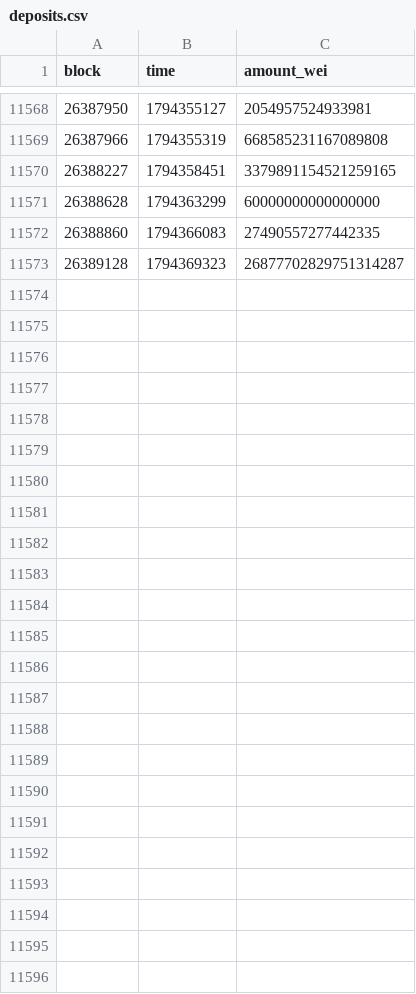
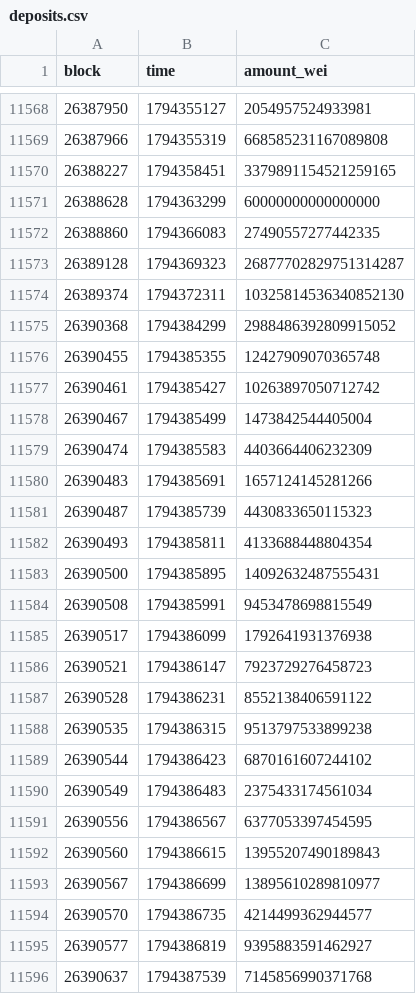
Before and after one commit to ddddubbby/railcheck, a CSV file: data/deposits.csv, drawn as a sheet; only a part is shown, gaps mark what is left out.

```diff
--- a/data/deposits.csv
+++ b/data/deposits.csv
@@ -11573 +11573,24 @@ block,time,amount_wei
 26389128,1794369323,26877702829751314287
+26389374,1794372311,10325814536340852130
+26390368,1794384299,2988486392809915052
+26390455,1794385355,12427909070365748
+26390461,1794385427,10263897050712742
+26390467,1794385499,1473842544405004
+26390474,1794385583,4403664406232309
+26390483,1794385691,1657124145281266
+26390487,1794385739,4430833650115323
+26390493,1794385811,4133688448804354
+26390500,1794385895,14092632487555431
+26390508,1794385991,9453478698815549
+26390517,1794386099,1792641931376938
+26390521,1794386147,7923729276458723
+26390528,1794386231,8552138406591122
+26390535,1794386315,9513797533899238
+26390544,1794386423,6870161607244102
+26390549,1794386483,2375433174561034
+26390556,1794386567,6377053397454595
+26390560,1794386615,13955207490189843
+26390567,1794386699,13895610289810977
+26390570,1794386735,4214499362944577
+26390577,1794386819,9395883591462927
+26390637,1794387539,7145856990371768
```
Also changed, not shown: data/deposits-usdc.csv, data/deposits-usdt.csv, 5 other files.
